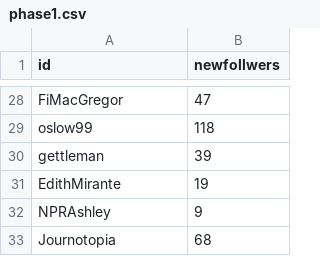
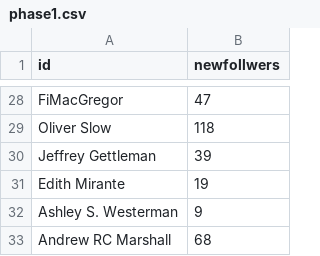
Before and after one commit to haseebmahmud/SEAsianTwitter, a CSV file: Phases_Data_Plots/phase1.csv, drawn as a sheet; only a part is shown, gaps mark what is left out; the diff covers the shown part only; the diff names each change by its address in the sheet, - before the commit and + after, or states it on an @@ line.

```diff
--- a/Phases_Data_Plots/phase1.csv
+++ b/Phases_Data_Plots/phase1.csv
-A29 (id): oslow99
+A29 (id): Oliver Slow
-A30 (id): gettleman
+A30 (id): Jeffrey Gettleman
-A31 (id): EdithMirante
+A31 (id): Edith Mirante
-A32 (id): NPRAshley
+A32 (id): Ashley S. Westerman
-A33 (id): Journotopia
+A33 (id): Andrew RC Marshall
```
Also changed, not shown: 26 edited cells elsewhere in this file, Phases_Data_Plots/phase2.csv, Phases_Data_Plots/phase3.csv, 8 other files.
